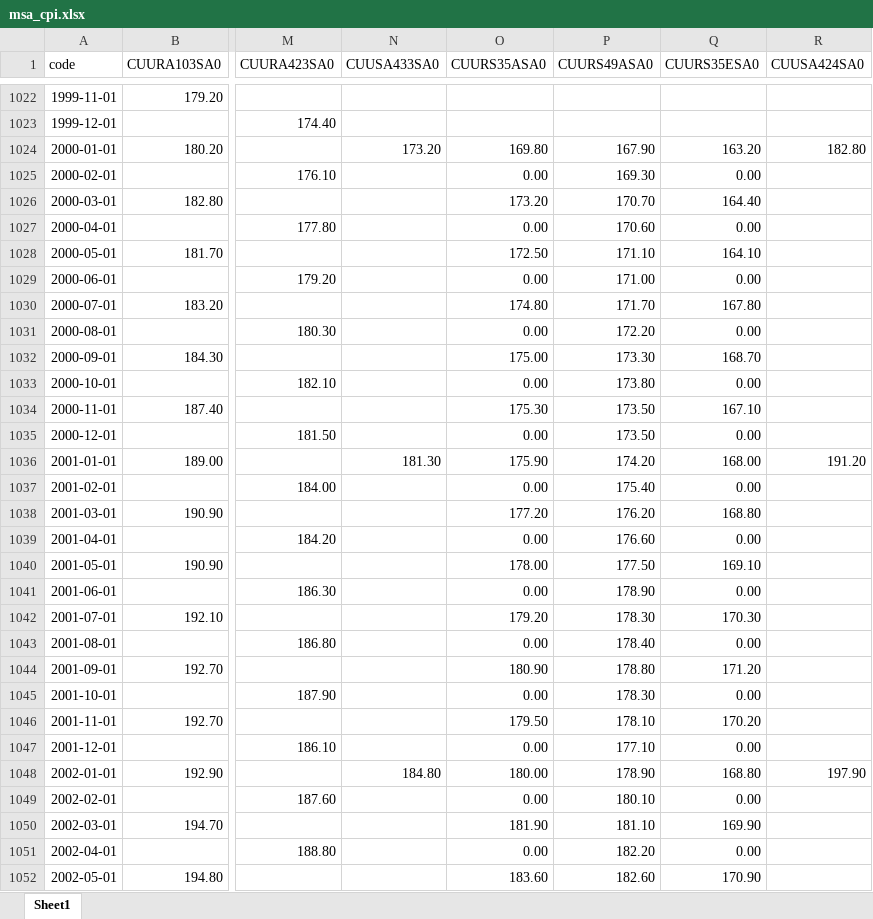
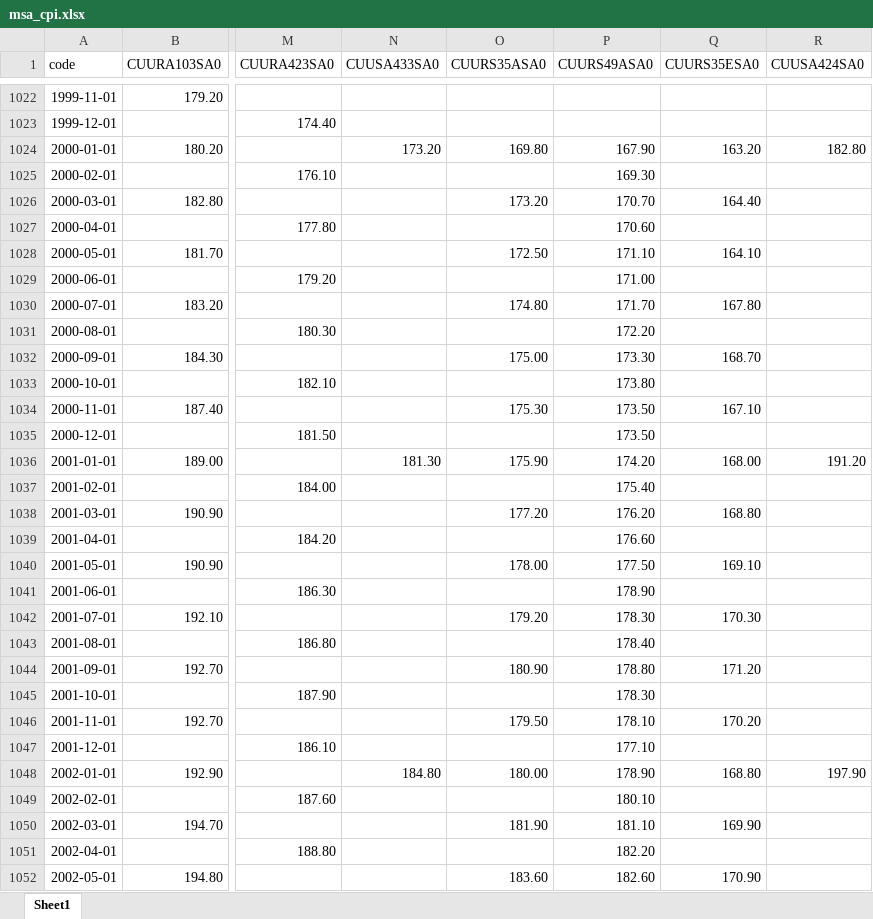
Before and after one commit to helpimalive/inflation_cr_expansion, an Excel workbook: data/msa_cpi.xlsx, sheet Sheet1, drawn as a sheet; only a part is shown, gaps mark what is left out; values as stored, in another font and other column widths than the file's, no borders; the diff covers the shown part only; the diff names each change by its address in the sheet, - before the commit and + after, or states it on an @@ line.

```diff
--- a/data/msa_cpi.xlsx (sheet Sheet1)
+++ b/data/msa_cpi.xlsx (sheet Sheet1)
-O1025 (CUURS35ASA0): 0.00
+O1025 (CUURS35ASA0): (empty)
-Q1025 (CUURS35ESA0): 0.00
+Q1025 (CUURS35ESA0): (empty)
-O1027 (CUURS35ASA0): 0.00
+O1027 (CUURS35ASA0): (empty)
-Q1027 (CUURS35ESA0): 0.00
+Q1027 (CUURS35ESA0): (empty)
-O1029 (CUURS35ASA0): 0.00
+O1029 (CUURS35ASA0): (empty)
-Q1029 (CUURS35ESA0): 0.00
+Q1029 (CUURS35ESA0): (empty)
-O1031 (CUURS35ASA0): 0.00
+O1031 (CUURS35ASA0): (empty)
-Q1031 (CUURS35ESA0): 0.00
+Q1031 (CUURS35ESA0): (empty)
-O1033 (CUURS35ASA0): 0.00
+O1033 (CUURS35ASA0): (empty)
-Q1033 (CUURS35ESA0): 0.00
+Q1033 (CUURS35ESA0): (empty)
-O1035 (CUURS35ASA0): 0.00
+O1035 (CUURS35ASA0): (empty)
-Q1035 (CUURS35ESA0): 0.00
+Q1035 (CUURS35ESA0): (empty)
-O1037 (CUURS35ASA0): 0.00
+O1037 (CUURS35ASA0): (empty)
-Q1037 (CUURS35ESA0): 0.00
+Q1037 (CUURS35ESA0): (empty)
-O1039 (CUURS35ASA0): 0.00
+O1039 (CUURS35ASA0): (empty)
-Q1039 (CUURS35ESA0): 0.00
+Q1039 (CUURS35ESA0): (empty)
-O1041 (CUURS35ASA0): 0.00
+O1041 (CUURS35ASA0): (empty)
-Q1041 (CUURS35ESA0): 0.00
+Q1041 (CUURS35ESA0): (empty)
-O1043 (CUURS35ASA0): 0.00
+O1043 (CUURS35ASA0): (empty)
-Q1043 (CUURS35ESA0): 0.00
+Q1043 (CUURS35ESA0): (empty)
-O1045 (CUURS35ASA0): 0.00
+O1045 (CUURS35ASA0): (empty)
-Q1045 (CUURS35ESA0): 0.00
+Q1045 (CUURS35ESA0): (empty)
-O1047 (CUURS35ASA0): 0.00
+O1047 (CUURS35ASA0): (empty)
-Q1047 (CUURS35ESA0): 0.00
+Q1047 (CUURS35ESA0): (empty)
-O1049 (CUURS35ASA0): 0.00
+O1049 (CUURS35ASA0): (empty)
-Q1049 (CUURS35ESA0): 0.00
+Q1049 (CUURS35ESA0): (empty)
-O1051 (CUURS35ASA0): 0.00
+O1051 (CUURS35ASA0): (empty)
-Q1051 (CUURS35ESA0): 0.00
+Q1051 (CUURS35ESA0): (empty)
```
Also changed, not shown: 233 edited cells elsewhere in this sheet, data/GreenStreet - Cap Rate.xlsx, data/Seattle_GDP.xlsx, 29 other files.
